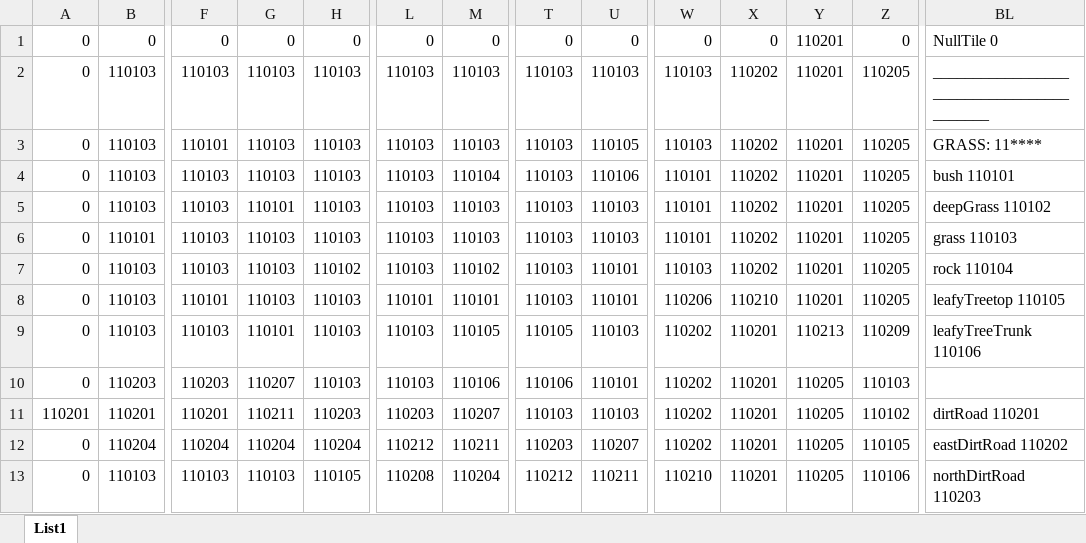
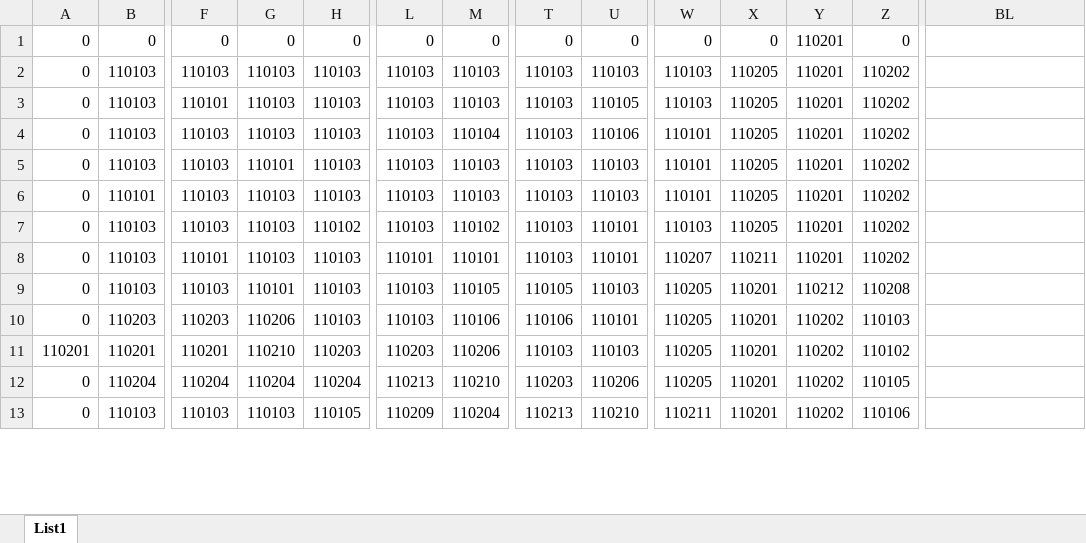
Before and after one commit to Fjerka/IWoP, an Excel workbook: IWoP2/map1.xlsx, sheet List1, drawn as a sheet; only a part is shown, gaps mark what is left out; values as stored, in another font and other column widths than the file's, no borders; conditional formats not drawn; the diff covers the shown part only; the diff names each change by its address in the sheet, - before the commit and + after, or states it on an @@ line.

Commit message:
uprava pro mapu
nova mapa, nove tiles (classy i image), uprava MapFactory

```diff
--- a/IWoP2/map1.xlsx (sheet List1)
+++ b/IWoP2/map1.xlsx (sheet List1)
-BL1: NullTile 0
+BL1: (empty)
-X2:X7: 110202
+X2:X7: 110205
-Z2:Z8: 110205
+Z2:Z8: 110202
-BL2: _________________________________________
+BL2: (empty)
-BL3: GRASS: 11****
+BL3: (empty)
-BL4: bush 110101
+BL4: (empty)
-BL5: deepGrass 110102
+BL5: (empty)
-BL6: grass 110103
+BL6: (empty)
-BL7: rock 110104
+BL7: (empty)
-W8: 110206
+W8: 110207
-X8: 110210
+X8: 110211
-BL8: leafyTreetop 110105
+BL8: (empty)
-W9:W12: 110202
+W9:W12: 110205
-Y9: 110213
+Y9: 110212
-Z9: 110209
+Z9: 110208
-BL9: leafyTreeTrunk 110106
+BL9: (empty)
-G10: 110207
+G10: 110206
-Y10:Y13: 110205
+Y10:Y13: 110202
-G11: 110211
+G11: 110210
-M11: 110207
+M11: 110206
-BL11: dirtRoad 110201
+BL11: (empty)
-L12: 110212
+L12: 110213
-M12: 110211
+M12: 110210
-U12: 110207
+U12: 110206
-BL12: eastDirtRoad 110202
+BL12: (empty)
-L13: 110208
+L13: 110209
-T13: 110212
+T13: 110213
-U13: 110211
+U13: 110210
-W13: 110210
+W13: 110211
-BL13: northDirtRoad 110203
+BL13: (empty)
```
Also changed, not shown: 30 added rows, 2 removed rows and 231 edited cells elsewhere in this sheet, 26 other files.
